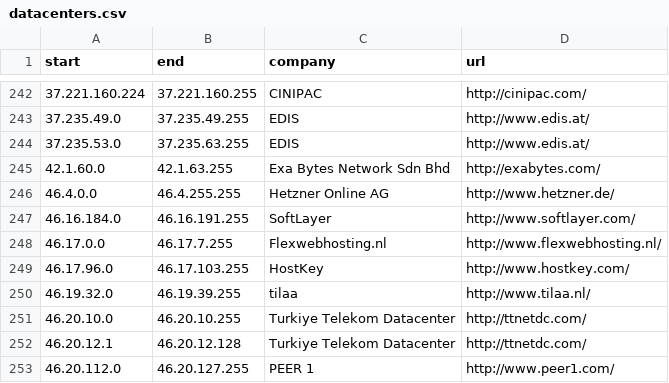
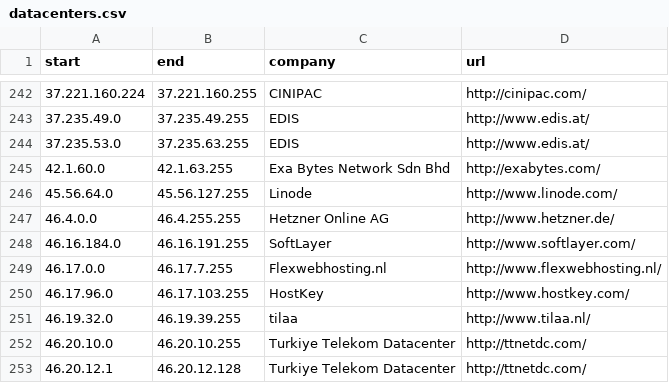
Before and after one commit to client9/ipcat, a CSV file: datacenters.csv, drawn as a sheet; only a part is shown, gaps mark what is left out; the shorter side is filled out with more unchanged rows.

Commit message:
Added more IPs from Linode

```diff
--- a/datacenters.csv
+++ b/datacenters.csv
@@ -245,2 +245,3 @@ start,end,company,url
 42.1.60.0,42.1.63.255,Exa Bytes Network Sdn Bhd,http://exabytes.com/
+45.56.64.0,45.56.127.255,Linode,http://www.linode.com/
 46.4.0.0,46.4.255.255,Hetzner Online AG,http://www.hetzner.de/
```
Also changed, not shown: 1 other file.
